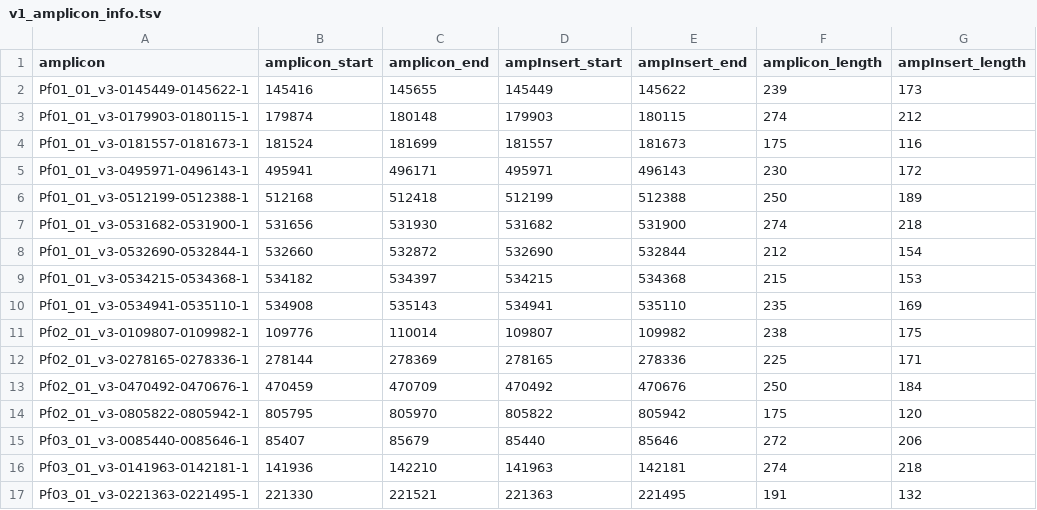
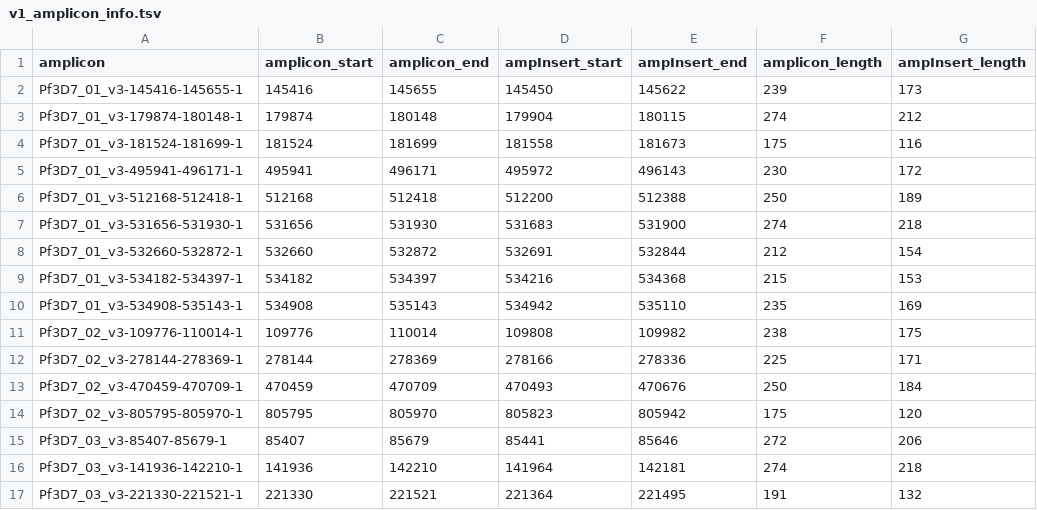
Before and after one commit to EPPIcenter/mad4hatter, a TSV file: resources/v1/v1_amplicon_info.tsv, drawn as a sheet; only a part is shown; the diff covers the shown part only; the diff names each change by its address in the sheet, - before the commit and + after, or states it on an @@ line.

Commit message:
Updates to allow the pipeline to run using older versions of the panel. With these changes, v1, v2 and v4 all work with the pipeline (waiting on data for v3 before ensuring that this panel will also run). There is only a resistance marker table for v4 right now, so the module will only be executed for data created with the v4 panel.

```diff
--- a/resources/v1/v1_amplicon_info.tsv
+++ b/resources/v1/v1_amplicon_info.tsv
-A2 (amplicon): Pf01_01_v3-0145449-0145622-1
+A2 (amplicon): Pf3D7_01_v3-145416-145655-1
-D2 (ampInsert_start): 145449
+D2 (ampInsert_start): 145450
-A3 (amplicon): Pf01_01_v3-0179903-0180115-1
+A3 (amplicon): Pf3D7_01_v3-179874-180148-1
-D3 (ampInsert_start): 179903
+D3 (ampInsert_start): 179904
-A4 (amplicon): Pf01_01_v3-0181557-0181673-1
+A4 (amplicon): Pf3D7_01_v3-181524-181699-1
-D4 (ampInsert_start): 181557
+D4 (ampInsert_start): 181558
-A5 (amplicon): Pf01_01_v3-0495971-0496143-1
+A5 (amplicon): Pf3D7_01_v3-495941-496171-1
-D5 (ampInsert_start): 495971
+D5 (ampInsert_start): 495972
-A6 (amplicon): Pf01_01_v3-0512199-0512388-1
+A6 (amplicon): Pf3D7_01_v3-512168-512418-1
-D6 (ampInsert_start): 512199
+D6 (ampInsert_start): 512200
-A7 (amplicon): Pf01_01_v3-0531682-0531900-1
+A7 (amplicon): Pf3D7_01_v3-531656-531930-1
-D7 (ampInsert_start): 531682
+D7 (ampInsert_start): 531683
-A8 (amplicon): Pf01_01_v3-0532690-0532844-1
+A8 (amplicon): Pf3D7_01_v3-532660-532872-1
-D8 (ampInsert_start): 532690
+D8 (ampInsert_start): 532691
-A9 (amplicon): Pf01_01_v3-0534215-0534368-1
+A9 (amplicon): Pf3D7_01_v3-534182-534397-1
-D9 (ampInsert_start): 534215
+D9 (ampInsert_start): 534216
-A10 (amplicon): Pf01_01_v3-0534941-0535110-1
+A10 (amplicon): Pf3D7_01_v3-534908-535143-1
-D10 (ampInsert_start): 534941
+D10 (ampInsert_start): 534942
-A11 (amplicon): Pf02_01_v3-0109807-0109982-1
+A11 (amplicon): Pf3D7_02_v3-109776-110014-1
-D11 (ampInsert_start): 109807
+D11 (ampInsert_start): 109808
-A12 (amplicon): Pf02_01_v3-0278165-0278336-1
+A12 (amplicon): Pf3D7_02_v3-278144-278369-1
-D12 (ampInsert_start): 278165
+D12 (ampInsert_start): 278166
-A13 (amplicon): Pf02_01_v3-0470492-0470676-1
+A13 (amplicon): Pf3D7_02_v3-470459-470709-1
-D13 (ampInsert_start): 470492
+D13 (ampInsert_start): 470493
-A14 (amplicon): Pf02_01_v3-0805822-0805942-1
+A14 (amplicon): Pf3D7_02_v3-805795-805970-1
-D14 (ampInsert_start): 805822
+D14 (ampInsert_start): 805823
-A15 (amplicon): Pf03_01_v3-0085440-0085646-1
+A15 (amplicon): Pf3D7_03_v3-85407-85679-1
-D15 (ampInsert_start): 85440
+D15 (ampInsert_start): 85441
-A16 (amplicon): Pf03_01_v3-0141963-0142181-1
+A16 (amplicon): Pf3D7_03_v3-141936-142210-1
-D16 (ampInsert_start): 141963
+D16 (ampInsert_start): 141964
-A17 (amplicon): Pf03_01_v3-0221363-0221495-1
+A17 (amplicon): Pf3D7_03_v3-221330-221521-1
-D17 (ampInsert_start): 221363
+D17 (ampInsert_start): 221364
```
Also changed, not shown: 168 edited cells elsewhere in this file, 3 other files.
